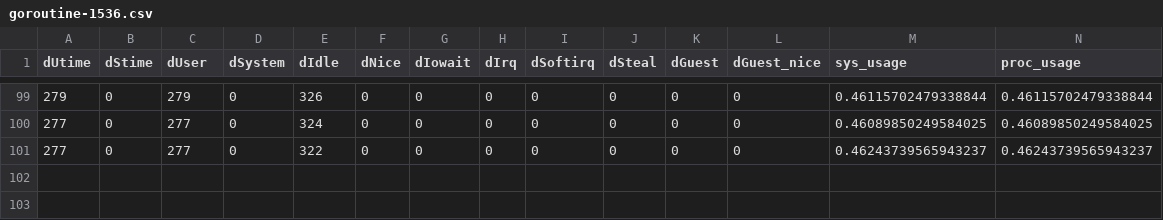
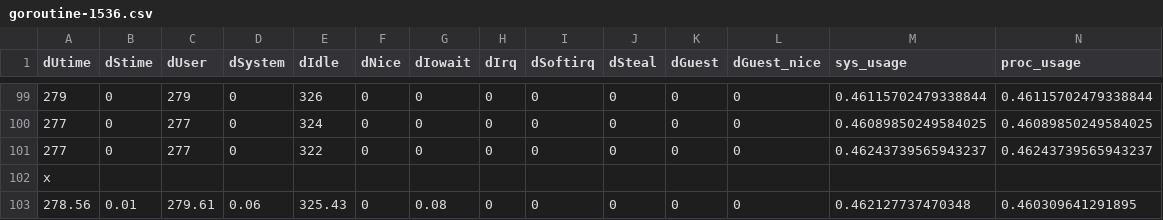
Before and after one commit to efemedgy/lambda-cpu-load-test, a CSV file: results/goroutine-1536.csv, drawn as a sheet; only a part is shown, gaps mark what is left out.

```diff
--- a/results/goroutine-1536.csv
+++ b/results/goroutine-1536.csv
@@ -101 +101,3 @@ dUtime,dStime,dUser,dSystem,dIdle,dNice,dIowait,dIrq,dSoftirq,dSteal,dGuest,dGue
 277,0,277,0,322,0,0,0,0,0,0,0,0.46243739565943237,0.46243739565943237
+"x"
+278.56,0.01,279.61,0.06,325.43,0,0.08,0,0,0,0,0,0.462127737470348,0.460309641291895
```
Also changed, not shown: results/goroutine-1024.csv, results/sleep-1536.csv, 16 other files.
